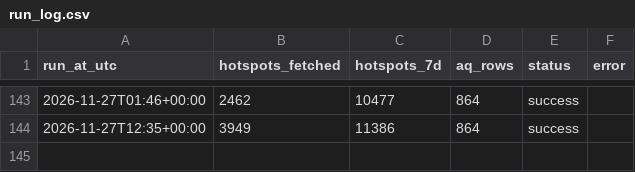
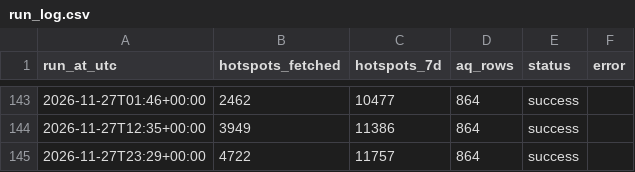
Before and after one commit to Din131/indonesia-haze-monitor, a CSV file: data/run_log.csv, drawn as a sheet; only a part is shown, gaps mark what is left out.

```diff
--- a/data/run_log.csv
+++ b/data/run_log.csv
@@ -144 +144,2 @@ run_at_utc,hotspots_fetched,hotspots_7d,aq_rows,status,error
 2026-11-27T12:35+00:00,3949,11386,864,success,
+2026-11-27T23:29+00:00,4722,11757,864,success,
```
Also changed, not shown: data/hotspots_daily_by_province.csv, 7 other files.
